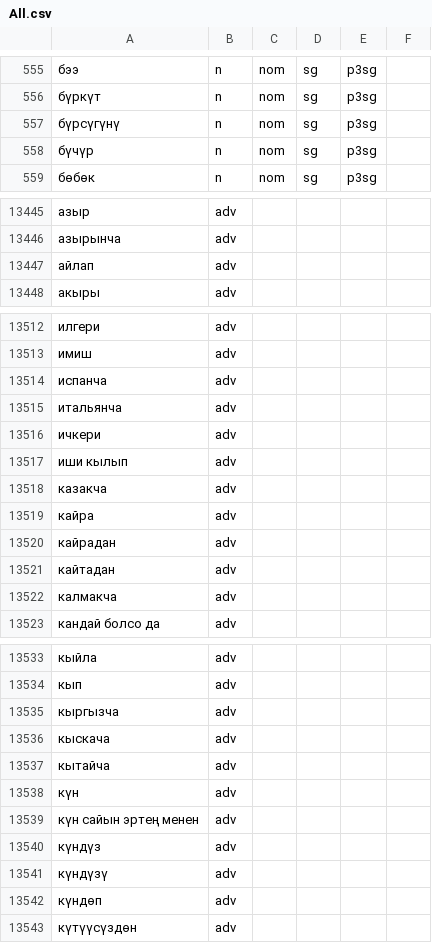
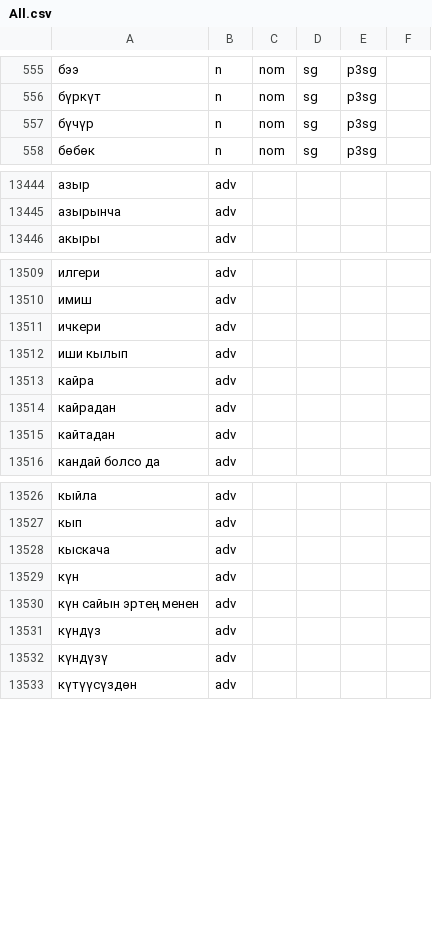
Before and after one commit to Adilet-Baktybekov/twomorphanalyzer_diploma, a CSV file: backend/csv_files/All.csv, drawn as a sheet; only a part is shown, gaps mark what is left out; the diff covers the shown part only; the diff names each change by its address in the sheet, - before the commit and + after, or states it on an @@ line.

```diff
--- a/backend/csv_files/All.csv
+++ b/backend/csv_files/All.csv
-row 557: бүрсүгүнү | n | nom | sg | p3sg
-row 13447: айлап | adv
-row 13514: испанча | adv
-row 13515: итальянча | adv
-row 13518: казакча | adv
-row 13522: калмакча | adv
-row 13535: кыргызча | adv
-row 13537: кытайча | adv
-row 13542: күндөп | adv
```
Also changed, not shown: 6 removed rows elsewhere in this file, backend/csv_files/new_words.csv, 11 other files.
